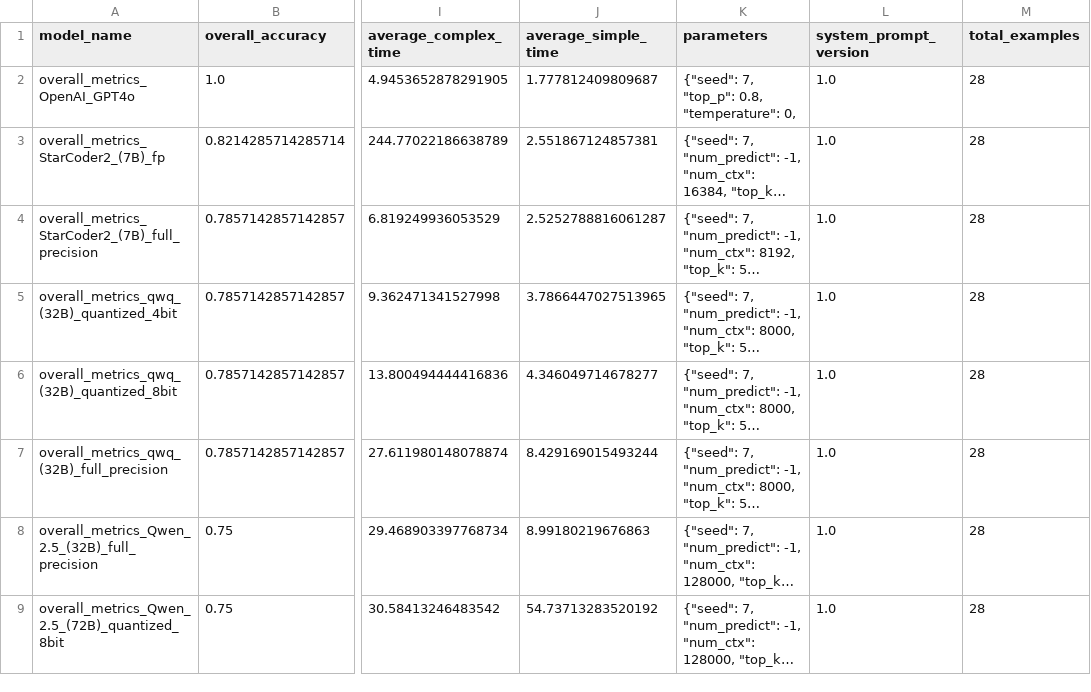
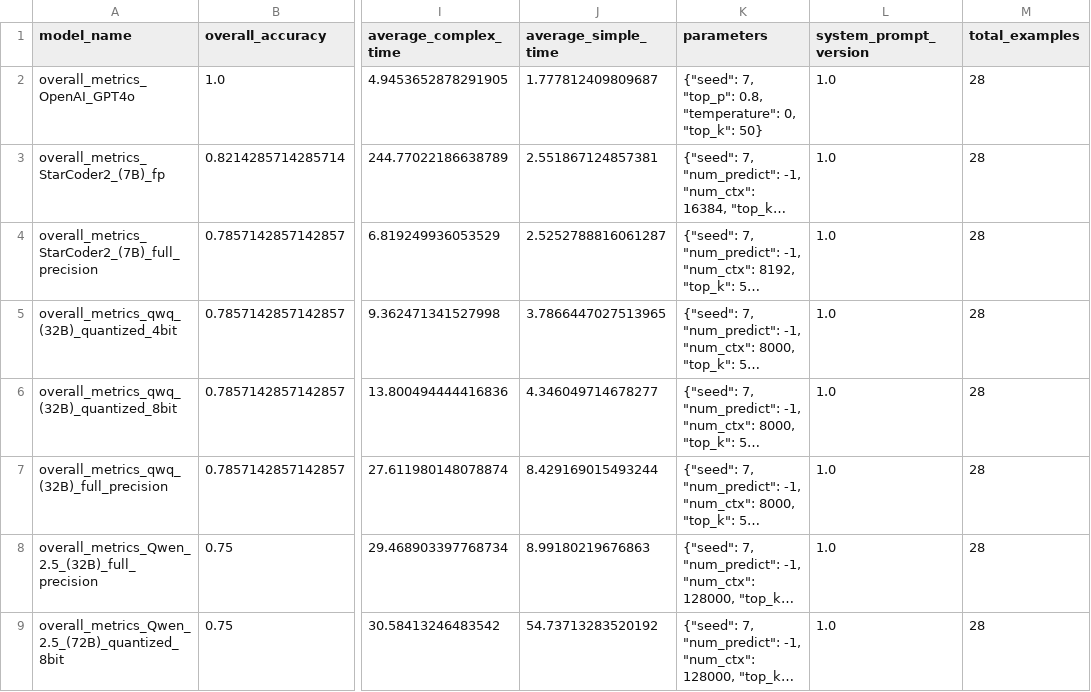
Before and after one commit to lucasala1997/text-to-DSL, a CSV file: logs/best_model_results.csv, drawn as a sheet; only a part is shown, gaps mark what is left out; long unchanged cells end in …; the diff names each change by its address in the sheet, - before the commit and + after, or states it on an @@ line.

```diff
--- a/logs/best_model_results.csv
+++ b/logs/best_model_results.csv
-K2 (parameters): …"temperature": 0,
+K2 (parameters): …"temperature": 0, "top_k": 50}
```
Also changed, not shown: logs/best_model_results_cleaned.csv, 1 other file.
